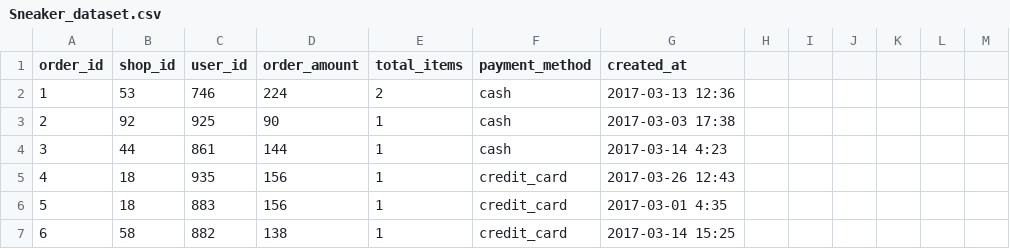
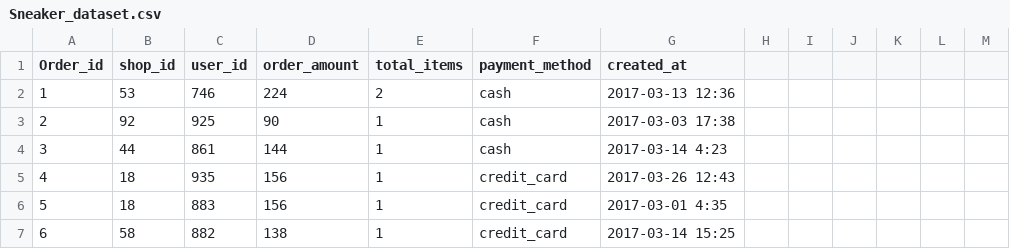
Before and after one commit to Mmahtab10/Shopify-Data-Science-Challenge, a CSV file: Sneaker_dataset.csv, drawn as a sheet; only a part is shown.

Commit message:
Update Sneaker_dataset.csv

```diff
--- a/Sneaker_dataset.csv
+++ b/Sneaker_dataset.csv
@@ -1,2 +1,2 @@
-order_id,shop_id,user_id,order_amount,total_items,payment_method,created_at,,,,,,,,,,,,,,,,,,,
+Order_id,shop_id,user_id,order_amount,total_items,payment_method,created_at,,,,,,,,,,,,,,,,,,,
 1,53,746,224,2,cash,2017-03-13 12:36,,,,,,,,,,,,,,,,,,,
```
